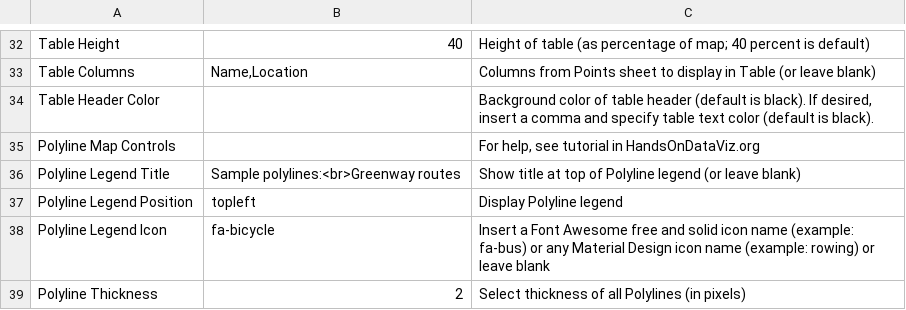
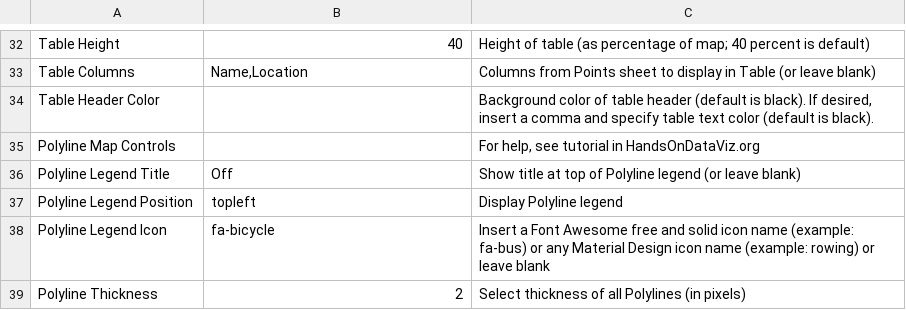
Before and after one commit to andye2801/leaflet-maps-with-google-sheets, a CSV file: csv/Options.csv, drawn as a sheet; only a part is shown, gaps mark what is left out.

```diff
--- a/csv/Options.csv
+++ b/csv/Options.csv
@@ -35,3 +35,3 @@ Table Header Color,,"Background color of table header (default is black). If des
 Polyline Map Controls,,"For help, see tutorial in HandsOnDataViz.org"
-Polyline Legend Title,Sample polylines:<br>Greenway routes,Show title at top of Polyline legend (or leave blank)
+Polyline Legend Title,Off,Show title at top of Polyline legend (or leave blank)
 Polyline Legend Position,topleft,Display Polyline legend
```
Also changed, not shown: csv/Polygons.csv.
